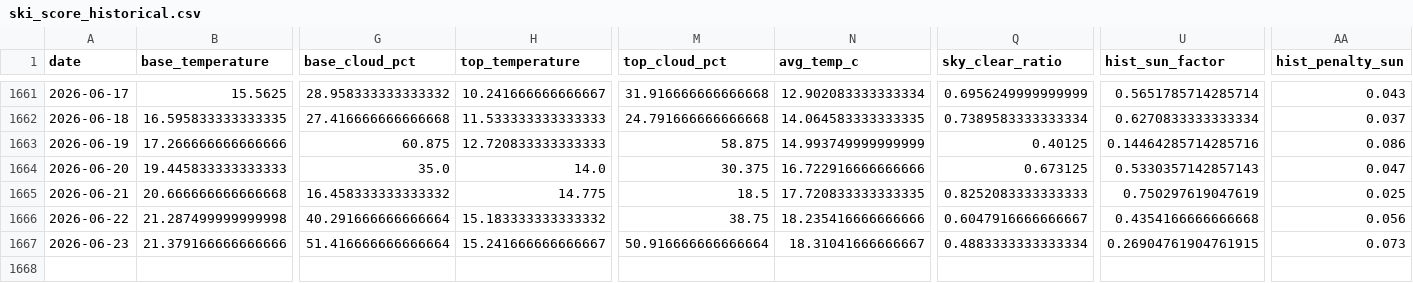
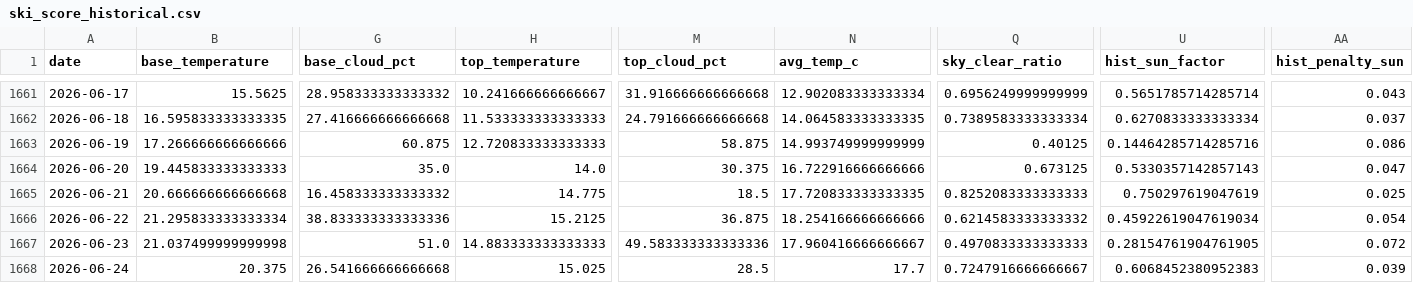
Before and after one commit to CeciliaRodriguez/sierra-nevada-ski-score, a CSV file: data/ski_score_historical.csv, drawn as a sheet; only a part is shown, gaps mark what is left out; rows hold the shown columns only; the diff covers the shown part only; the diff names each change by its address in the sheet, - before the commit and + after, or states it on an @@ line.

```diff
--- a/data/ski_score_historical.csv
+++ b/data/ski_score_historical.csv
-B1666 (base_temperature): 21.287499999999998
+B1666 (base_temperature): 21.295833333333334
-G1666 (base_cloud_pct): 40.291666666666664
+G1666 (base_cloud_pct): 38.833333333333336
-H1666 (top_temperature): 15.183333333333332
+H1666 (top_temperature): 15.2125
-M1666 (top_cloud_pct): 38.75
+M1666 (top_cloud_pct): 36.875
-N1666 (avg_temp_c): 18.235416666666666
+N1666 (avg_temp_c): 18.254166666666666
-Q1666 (sky_clear_ratio): 0.6047916666666667
+Q1666 (sky_clear_ratio): 0.6214583333333332
-U1666 (hist_sun_factor): 0.4354166666666668
+U1666 (hist_sun_factor): 0.45922619047619034
-AA1666 (hist_penalty_sun): 0.056
+AA1666 (hist_penalty_sun): 0.054
-B1667 (base_temperature): 21.379166666666666
+B1667 (base_temperature): 21.037499999999998
-G1667 (base_cloud_pct): 51.416666666666664
+G1667 (base_cloud_pct): 51.0
-H1667 (top_temperature): 15.241666666666667
+H1667 (top_temperature): 14.883333333333333
-M1667 (top_cloud_pct): 50.916666666666664
+M1667 (top_cloud_pct): 49.583333333333336
-N1667 (avg_temp_c): 18.31041666666667
+N1667 (avg_temp_c): 17.960416666666667
-Q1667 (sky_clear_ratio): 0.4883333333333334
+Q1667 (sky_clear_ratio): 0.4970833333333333
-U1667 (hist_sun_factor): 0.26904761904761915
+U1667 (hist_sun_factor): 0.28154761904761905
-AA1667 (hist_penalty_sun): 0.073
+AA1667 (hist_penalty_sun): 0.072
+row 1668: 2026-06-24 | 20.375 | 26.541666666666668 | 15.025 | 28.5 | 17.7 | 0.7247916666666667 | 0.6068452380952383 | 0.039
```
Also changed, not shown: 9 edited cells elsewhere in this file, data/ski_data.csv.
